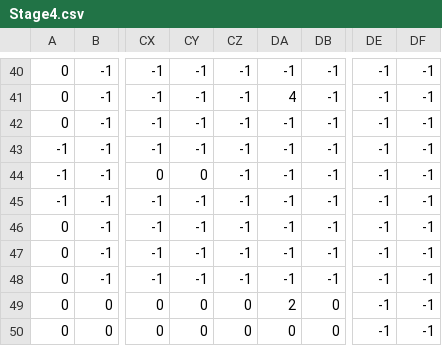
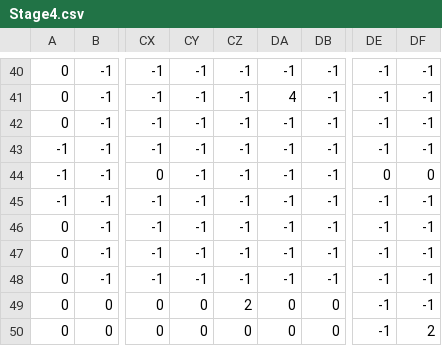
Before and after one commit to tomo003/Magnets, a CSV file: media/Stage4.csv, drawn as a sheet; only a part is shown, gaps mark what is left out; the diff names each change by its address in the sheet, - before the commit and + after, or states it on an @@ line.

Commit message:
stagesasikae

```diff
--- a/media/Stage4.csv
+++ b/media/Stage4.csv
-CY44: 0
+CY44: -1
-DE44: -1
+DE44: 0
-DF44: -1
+DF44: 0
-CZ49: 0
+CZ49: 2
-DA49: 2
+DA49: 0
-DF50: -1
+DF50: 2
```
